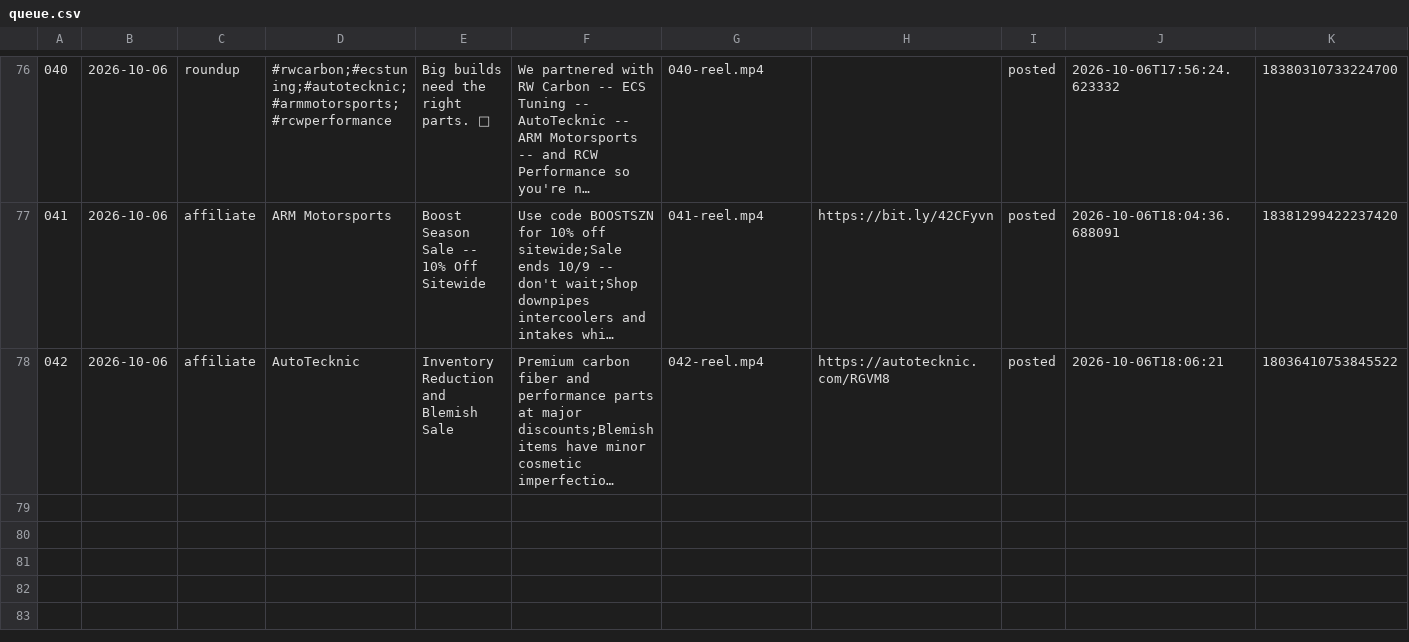
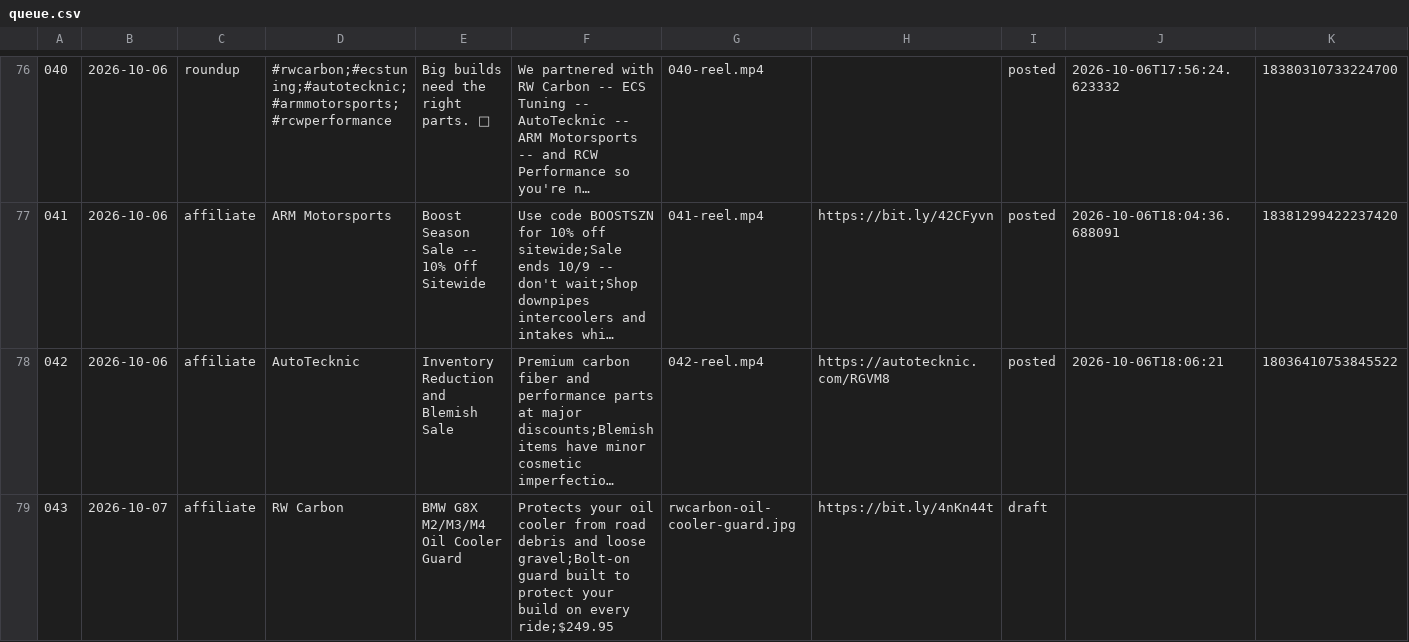
Before and after one commit to apasil03/rgvm8, a CSV file: content/queue.csv, drawn as a sheet; only a part is shown, gaps mark what is left out; long unchanged cells end in …; rows hold the shown columns only; the diff names each change by its address in the sheet, - before the commit and + after, or states it on an @@ line.

```diff
--- a/content/queue.csv
+++ b/content/queue.csv
+row 79: 043 | 2026-10-07 | affiliate | RW Carbon | BMW G8X M2/M3/M4 Oil Cooler Guard | Protects your oil cooler from road debris and loose gravel;Bolt-on guard built to protect your build on every ride;$249.95 | rwcarbon-oil-cooler-guard.jpg | https://bit.ly/4nKn44t | draft
```
Also changed, not shown: 2 other files.
